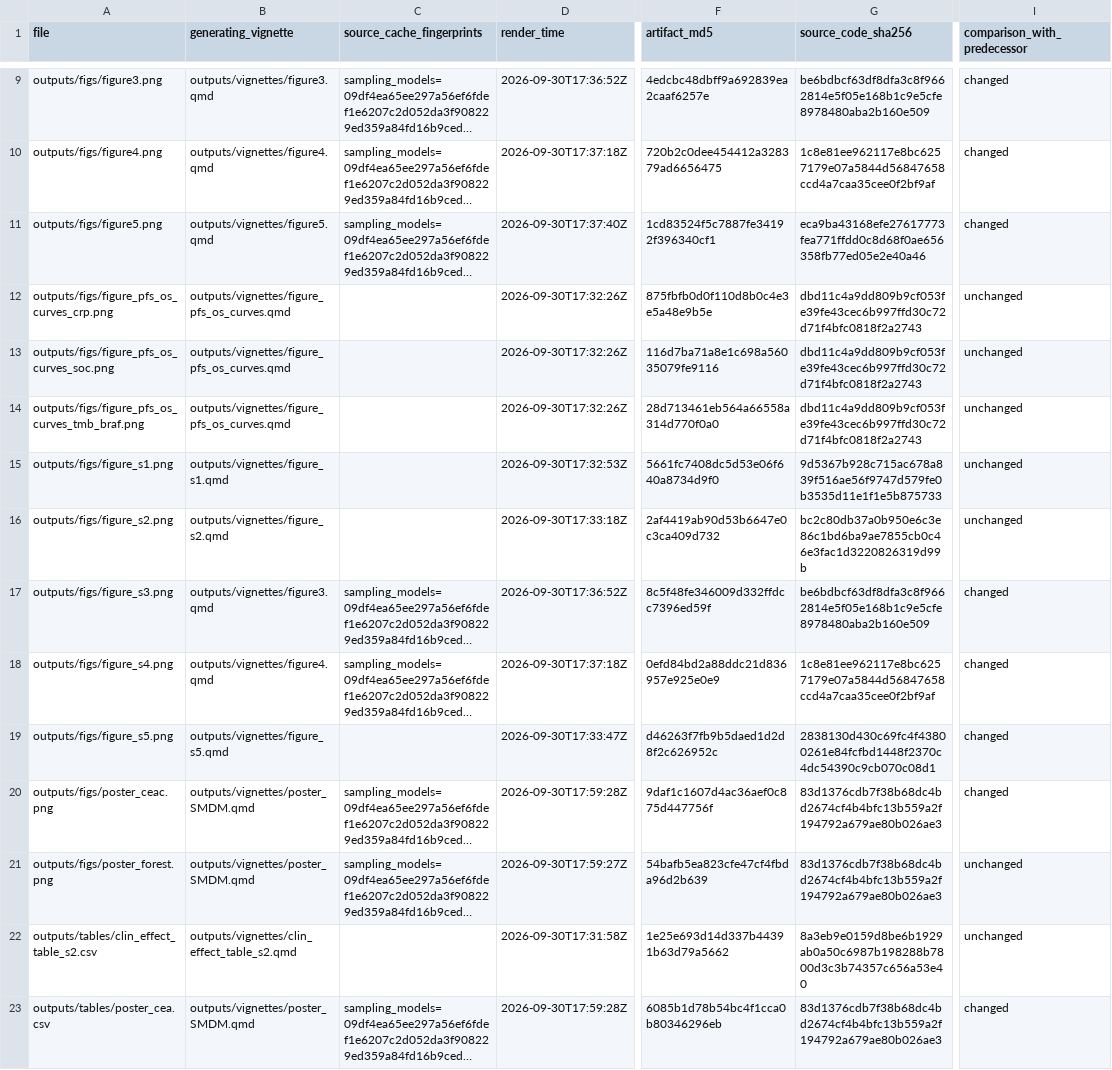
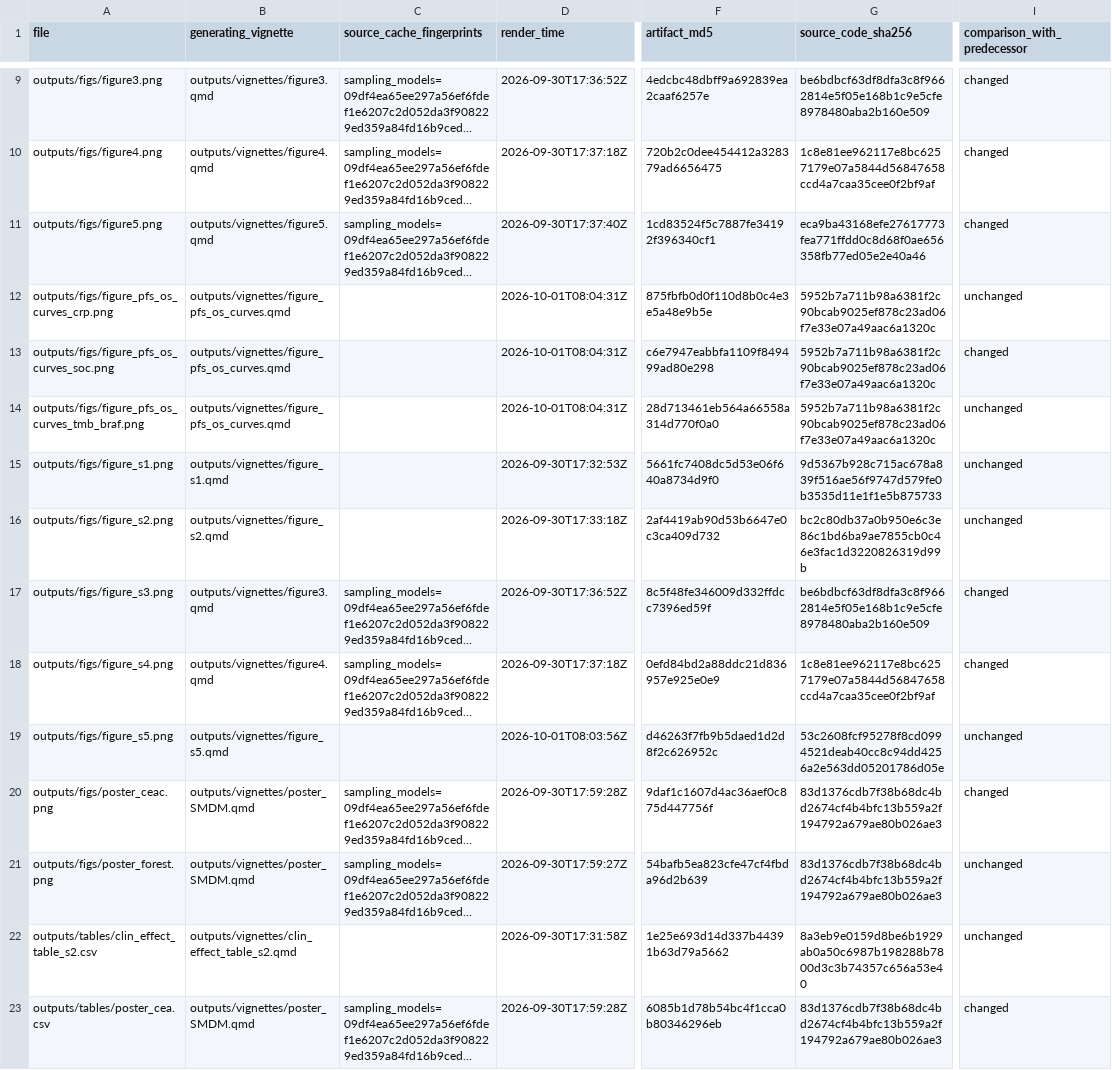
Before and after one commit to ben-geisler/METIMMOX-1, a CSV file: outputs/manifest.csv, drawn as a sheet; only a part is shown, gaps mark what is left out; long unchanged cells end in …; the diff names each change by its address in the sheet, - before the commit and + after, or states it on an @@ line.

```diff
--- a/outputs/manifest.csv
+++ b/outputs/manifest.csv
-D12:D14 (render_time): 2026-09-30T17:32:26Z
+D12:D14 (render_time): 2026-10-01T08:04:31Z
-G12:G14 (source_code_sha256): dbd11c4a9dd809b9cf053fe39fe43cec6b997ffd30c72d71f4bfc0818f2a2743
+G12:G14 (source_code_sha256): 5952b7a711b98a6381f2c90bcab9025ef878c23ad06f7e33e07a49aac6a1320c
-F13 (artifact_md5): 116d7ba71a8e1c698a56035079fe9116
+F13 (artifact_md5): c6e7947eabbfa1109f849499ad80e298
-I13 (comparison_with_predecessor): unchanged
+I13 (comparison_with_predecessor): changed
-D19 (render_time): 2026-09-30T17:33:47Z
+D19 (render_time): 2026-10-01T08:03:56Z
-G19 (source_code_sha256): 2838130d430c69fc4f43800261e84fcfbd1448f2370c4dc54390c9cb070c08d1
+G19 (source_code_sha256): 53c2608fcf95278f8cd0994521deab40cc8c94dd4256a2e563dd05201786d05e
-I19 (comparison_with_predecessor): changed
+I19 (comparison_with_predecessor): unchanged
```
Also changed, not shown: 12 other files.
